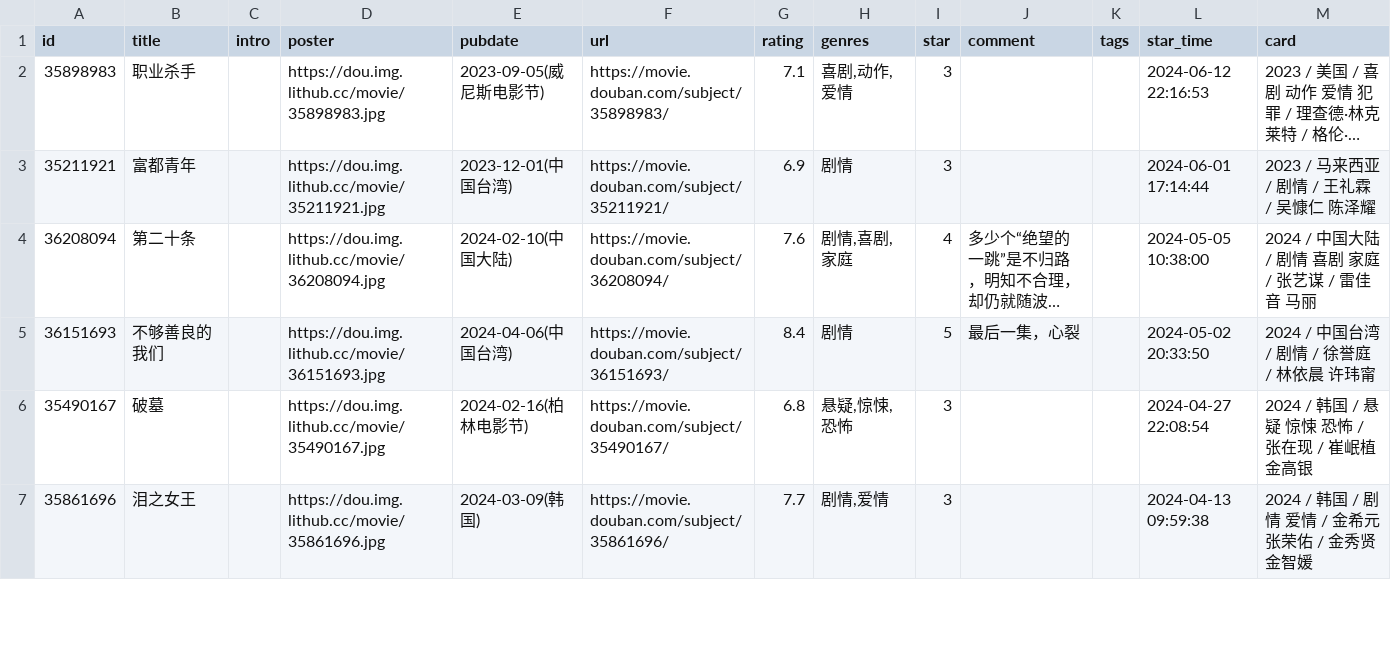
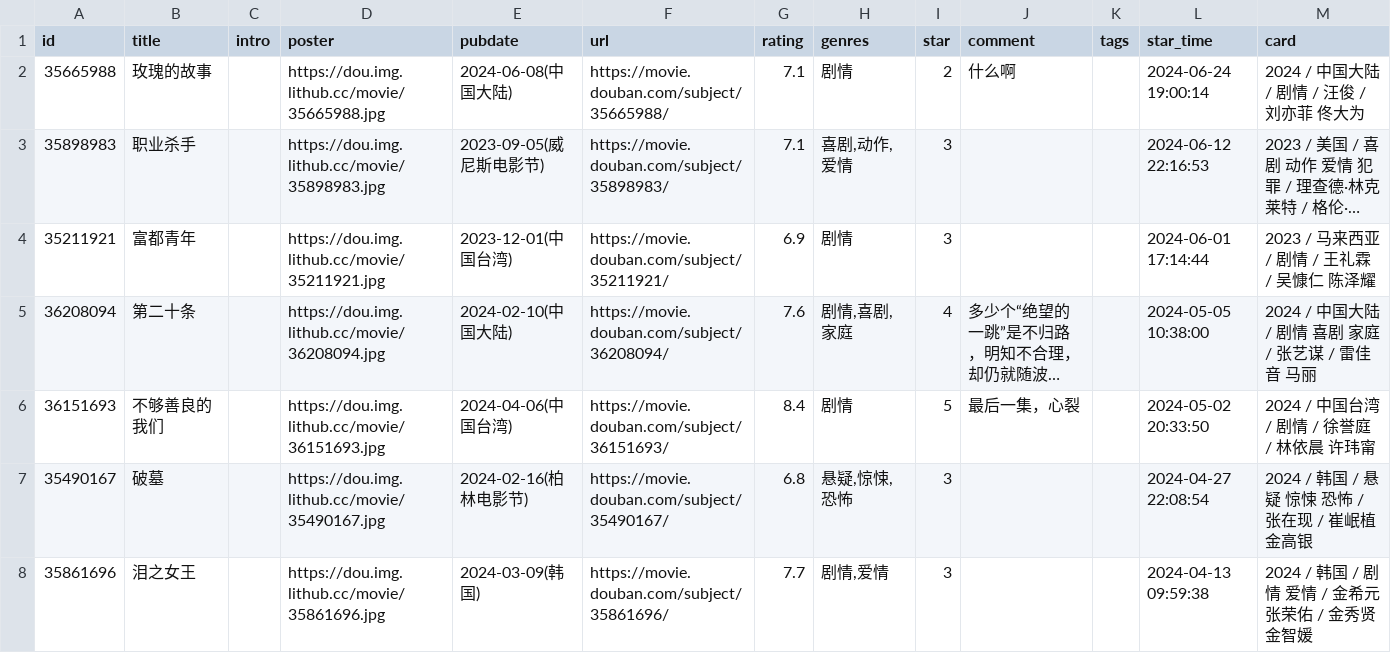
Before and after one commit to blue-isle/home, a CSV file: data/douban/movie.csv, drawn as a sheet; only a part is shown; long unchanged cells end in …; the diff names each change by its address in the sheet, - before the commit and + after, or states it on an @@ line.

```diff
--- a/data/douban/movie.csv
+++ b/data/douban/movie.csv
+row 2: 35665988 | 玫瑰的故事 |  | https://dou.img.lithub.cc/movie/35665988.jpg | 2024-06-08(中国大陆) | https://movie.douban.com/subject/35665988/ | 7.1 | 剧情 | 2 | 什么啊 |  | 2024-06-24 19:00:14 | 2024 / 中国大陆 / 剧情 / 汪俊 / 刘亦菲 佟大为
```
Also changed, not shown: data/douban/book.csv.
